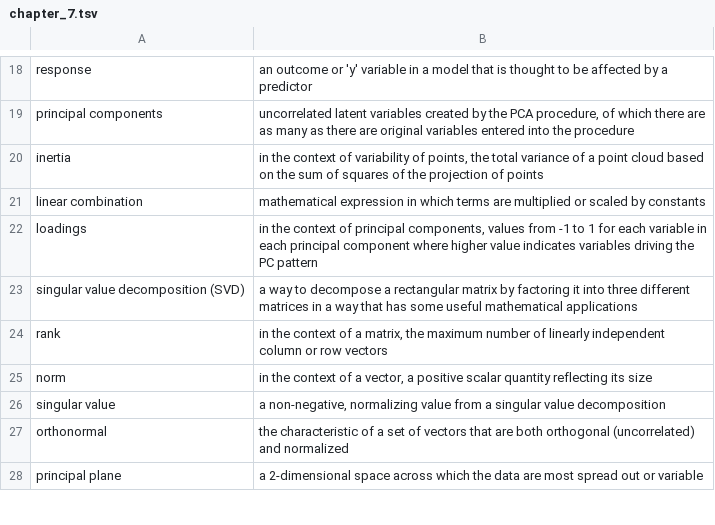
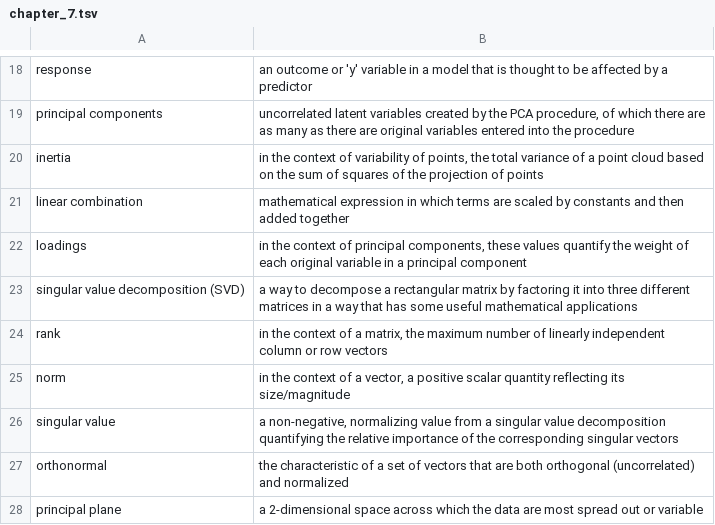
Before and after one commit to geanders/csu_msmb, a TSV file: content/post/vocab_lists/chapter_7.tsv, drawn as a sheet; only a part is shown, gaps mark what is left out.

Commit message:
Minor edits to chpt 7 vocab

```diff
--- a/content/post/vocab_lists/chapter_7.tsv
+++ b/content/post/vocab_lists/chapter_7.tsv
@@ -20,8 +20,8 @@ principal components	uncorrelated latent variables created by the PCA procedure,
 inertia	in the context of variability of points, the total variance of a point cloud based on the sum of squares of the projection of points
-linear combination	mathematical expression in which terms are multiplied or scaled by constants
-loadings	in the context of principal components, values from -1 to 1 for each variable in each principal component where higher value indicates variables driving the PC pattern
+linear combination	mathematical expression in which terms are scaled by constants and then added together
+loadings	in the context of principal components, these values quantify the weight of each original variable in a principal component
 singular value decomposition (SVD)	a way to decompose a rectangular matrix by factoring it into three different matrices in a way that has some useful mathematical applications
 rank	in the context of a matrix, the maximum number of linearly independent column or row vectors
-norm	in the context of a vector, a positive scalar quantity reflecting its size
-singular value	a non-negative, normalizing value from a singular value decomposition
+norm	in the context of a vector, a positive scalar quantity reflecting its size/magnitude
+singular value	a non-negative, normalizing value from a singular value decomposition quantifying the relative importance of the corresponding singular vectors
 orthonormal	the characteristic of a set of vectors that are both orthogonal (uncorrelated) and normalized
```
